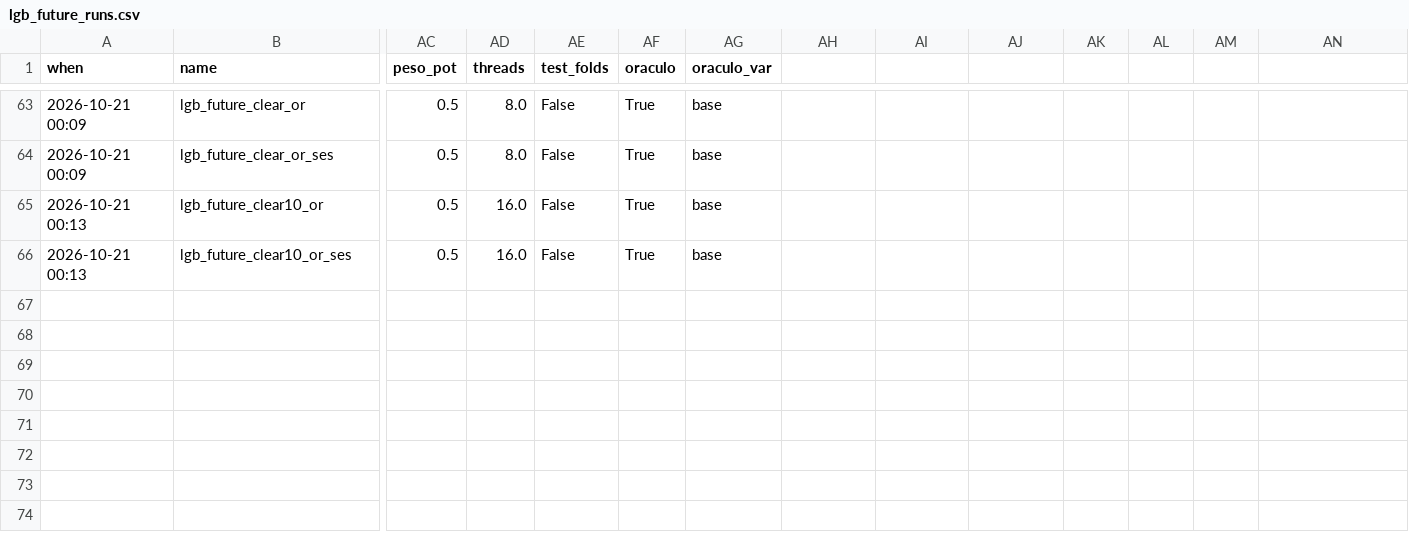
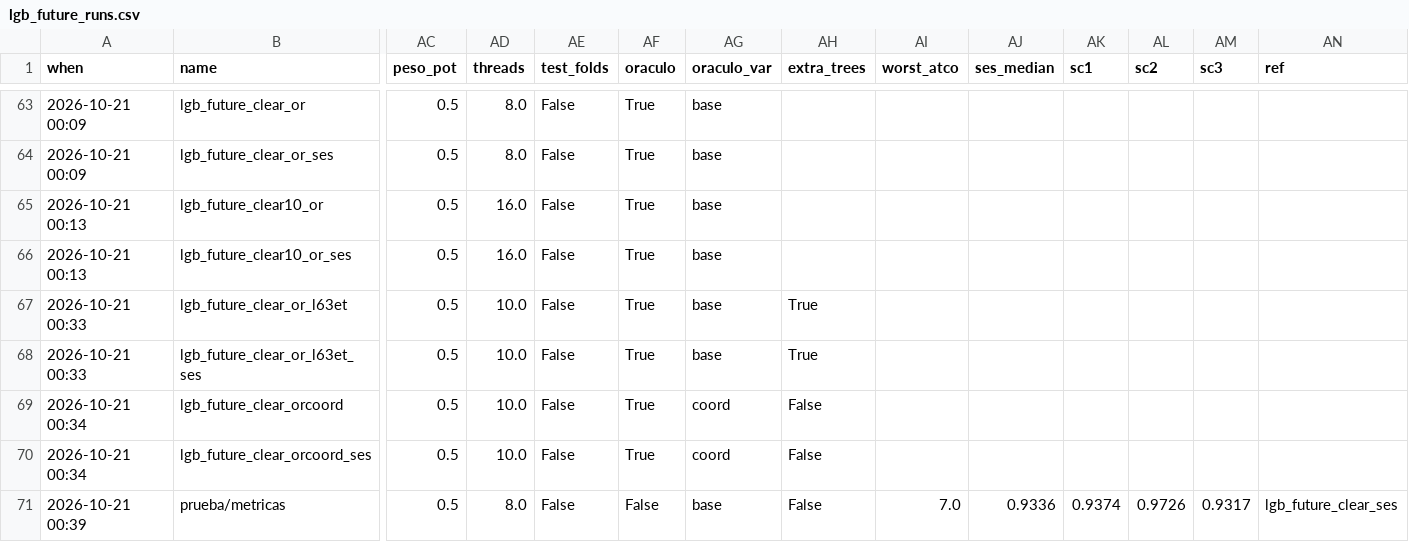
Before and after one commit to T1N8T/FlowDataLab, a CSV file: experiments/lgb_future_runs.csv, drawn as a sheet; only a part is shown, gaps mark what is left out; rows hold the shown columns only; the diff names each change by its address in the sheet, - before the commit and + after, or states it on an @@ line.

```diff
--- a/experiments/lgb_future_runs.csv
+++ b/experiments/lgb_future_runs.csv
-AH1: (empty)
+AH1: extra_trees
-AI1: (empty)
+AI1: worst_atco
-AJ1: (empty)
+AJ1: ses_median
-AK1: (empty)
+AK1: sc1
-AL1: (empty)
+AL1: sc2
-AM1: (empty)
+AM1: sc3
-AN1: (empty)
+AN1: ref
+row 67: 2026-10-21 00:33 | lgb_future_clear_or_l63et | 0.5 | 10.0 | False | True | base | True
+row 68: 2026-10-21 00:33 | lgb_future_clear_or_l63et_ses | 0.5 | 10.0 | False | True | base | True
+row 69: 2026-10-21 00:34 | lgb_future_clear_orcoord | 0.5 | 10.0 | False | True | coord | False
+row 70: 2026-10-21 00:34 | lgb_future_clear_orcoord_ses | 0.5 | 10.0 | False | True | coord | False
+row 71: 2026-10-21 00:39 | prueba/metricas | 0.5 | 8.0 | False | False | base | False | 7.0 | 0.9336 | 0.9374 | 0.9726 | 0.9317 | lgb_future_clear_ses
```
Also changed, not shown: 17 other files.
